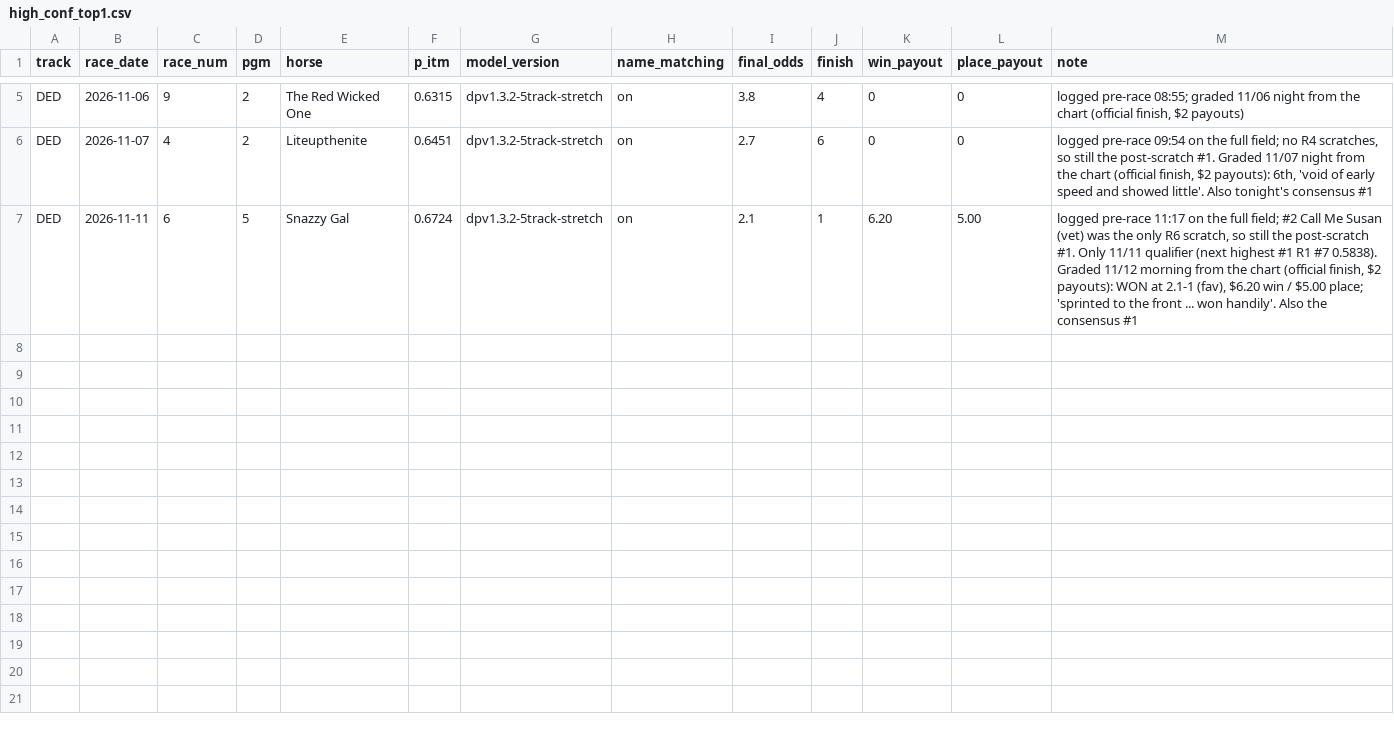
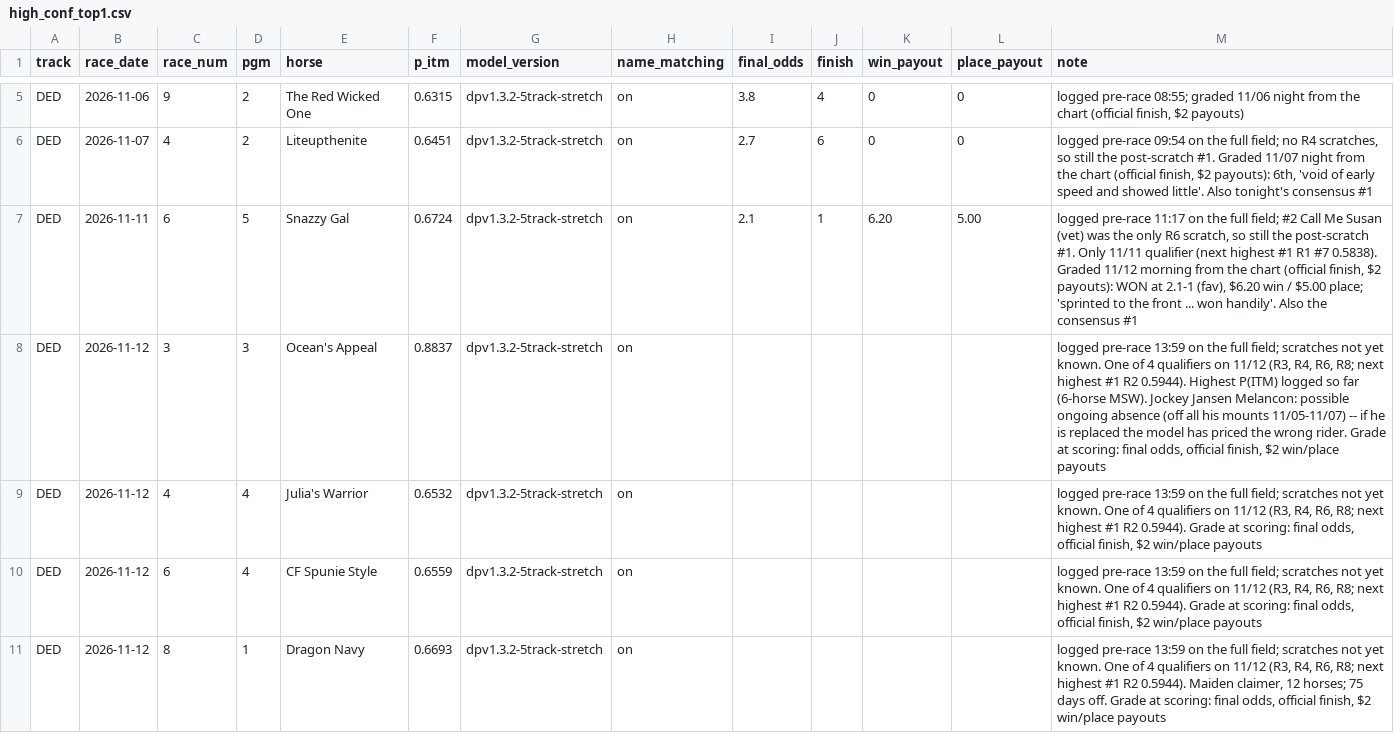
Before and after one commit to Authentic-66/benter-model_v2-data, a CSV file: scripts_dpv1/tracking/high_conf_top1.csv, drawn as a sheet; only a part is shown, gaps mark what is left out; the diff names each change by its address in the sheet, - before the commit and + after, or states it on an @@ line.

```diff
--- a/scripts_dpv1/tracking/high_conf_top1.csv
+++ b/scripts_dpv1/tracking/high_conf_top1.csv
+row 8: DED | 2026-11-12 | 3 | 3 | Ocean's Appeal | 0.8837 | dpv1.3.2-5track-stretch | on |  |  |  |  | logged pre-race 13:59 on the full field; scratches not yet known. One of 4 qualifiers on 11/12 (R3, R4, R6, R8; next highest #1 R2 0.5944). Highest P(ITM) logged so far (6-horse MSW). Jockey Jansen Melancon: possible ongoing absence (off all his mounts 11/05-11/07) -- if he is replaced the model has priced the wrong rider. Grade at scoring: final odds, official finish, $2 win/place payouts
+row 9: DED | 2026-11-12 | 4 | 4 | Julia's Warrior | 0.6532 | dpv1.3.2-5track-stretch | on |  |  |  |  | logged pre-race 13:59 on the full field; scratches not yet known. One of 4 qualifiers on 11/12 (R3, R4, R6, R8; next highest #1 R2 0.5944). Grade at scoring: final odds, official finish, $2 win/place payouts
+row 10: DED | 2026-11-12 | 6 | 4 | CF Spunie Style | 0.6559 | dpv1.3.2-5track-stretch | on |  |  |  |  | logged pre-race 13:59 on the full field; scratches not yet known. One of 4 qualifiers on 11/12 (R3, R4, R6, R8; next highest #1 R2 0.5944). Grade at scoring: final odds, official finish, $2 win/place payouts
+row 11: DED | 2026-11-12 | 8 | 1 | Dragon Navy | 0.6693 | dpv1.3.2-5track-stretch | on |  |  |  |  | logged pre-race 13:59 on the full field; scratches not yet known. One of 4 qualifiers on 11/12 (R3, R4, R6, R8; next highest #1 R2 0.5944). Maiden claimer, 12 horses; 75 days off. Grade at scoring: final odds, official finish, $2 win/place payouts
```
Also changed, not shown: scripts_dpv1/tracking/reranker_changes.csv, 6 other files.
